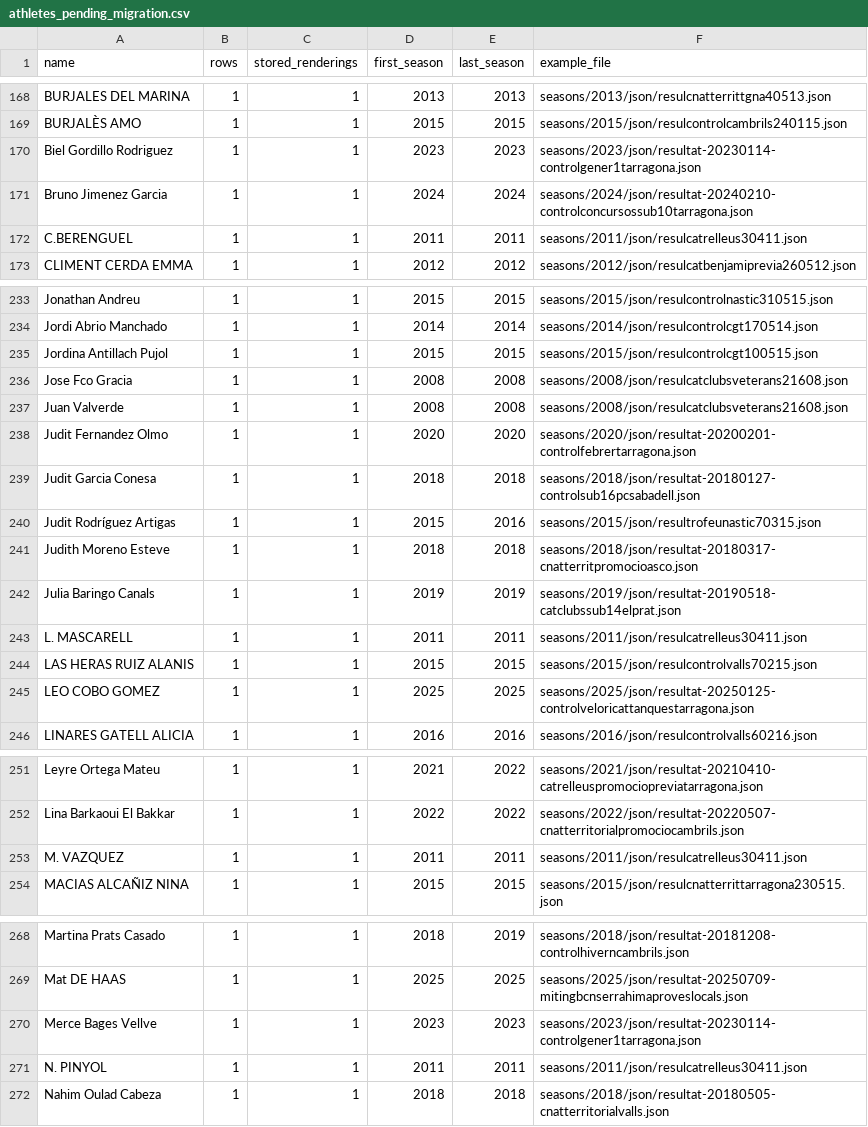
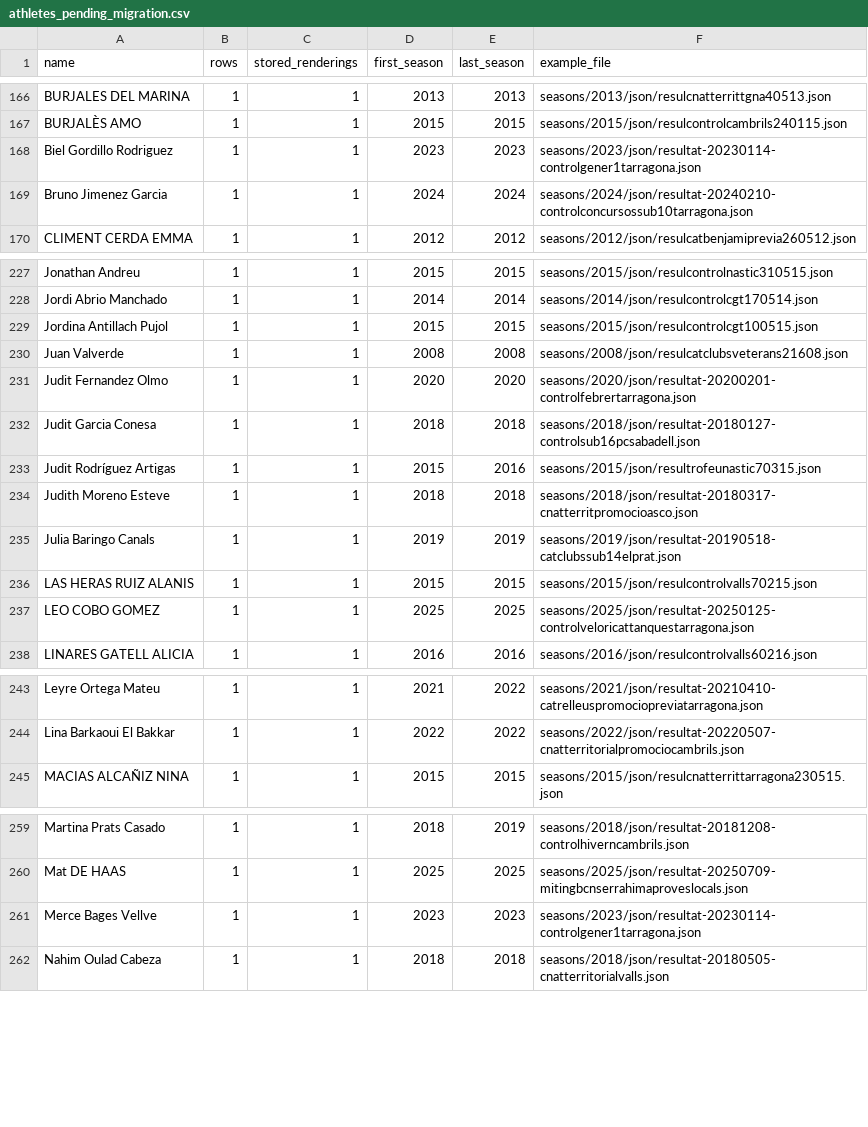
Before and after one commit to Club-Atletisme-Tarragona/cat-results-extractor, a CSV file: reports/athletes_pending_migration.csv, drawn as a sheet; only a part is shown, gaps mark what is left out; removed rows and columns are numbered as before the commit, all else as after; the diff covers the shown part only; the diff names each change by its address in the sheet, - before the commit and + after, or states it on an @@ line.

```diff
--- a/reports/athletes_pending_migration.csv
+++ b/reports/athletes_pending_migration.csv
-row 172: C.BERENGUEL | 1 | 1 | 2011 | 2011 | seasons/2011/json/resulcatrelleus30411.json
-row 236: Jose Fco Gracia | 1 | 1 | 2008 | 2008 | seasons/2008/json/resulcatclubsveterans21608.json
-row 243: L. MASCARELL | 1 | 1 | 2011 | 2011 | seasons/2011/json/resulcatrelleus30411.json
-row 253: M. VAZQUEZ | 1 | 1 | 2011 | 2011 | seasons/2011/json/resulcatrelleus30411.json
-row 271: N. PINYOL | 1 | 1 | 2011 | 2011 | seasons/2011/json/resulcatrelleus30411.json
```
Also changed, not shown: 1 added row and 7 removed rows elsewhere in this file, 8 other files.
